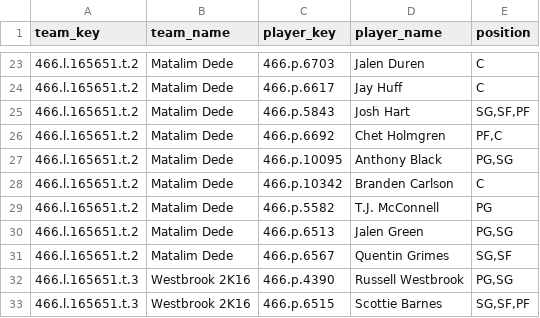
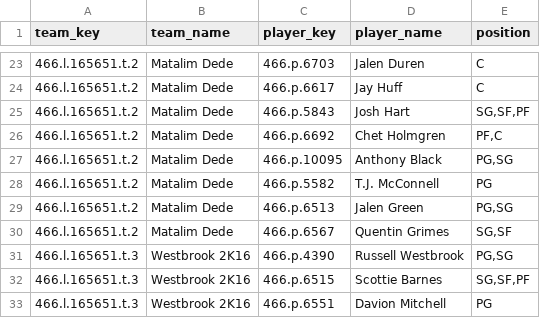
Before and after one commit to elvicentina14/NBA_Fantasy_League, a CSV file: team_rosters.csv, drawn as a sheet; only a part is shown, gaps mark what is left out; the shorter side is filled out with more unchanged rows.

```diff
--- a/team_rosters.csv
+++ b/team_rosters.csv
@@ -27,3 +27,2 @@ team_key,team_name,player_key,player_name,position
 466.l.165651.t.2,Matalim Dede,466.p.10095,Anthony Black,"PG,SG"
-466.l.165651.t.2,Matalim Dede,466.p.10342,Branden Carlson,C
 466.l.165651.t.2,Matalim Dede,466.p.5582,T.J. McConnell,PG
```
